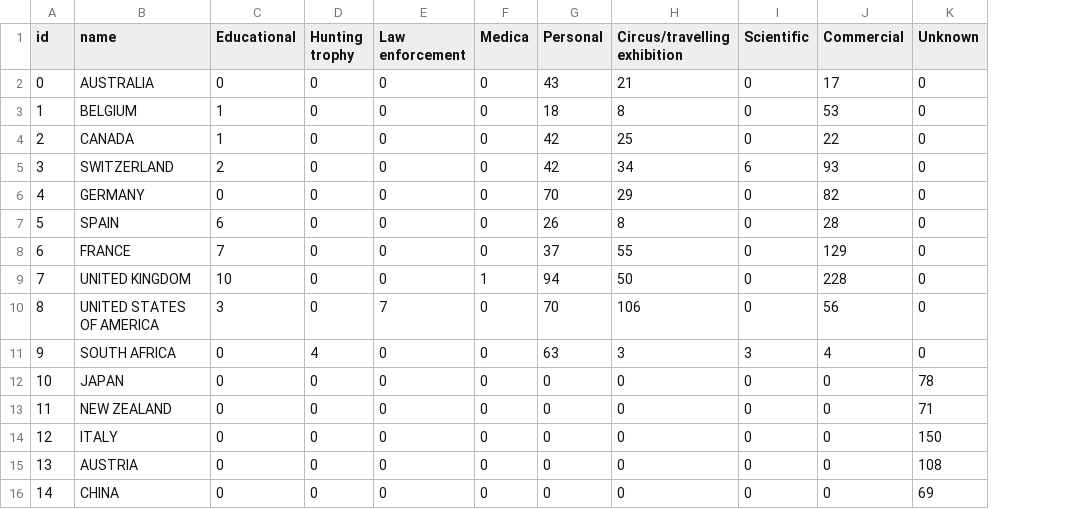
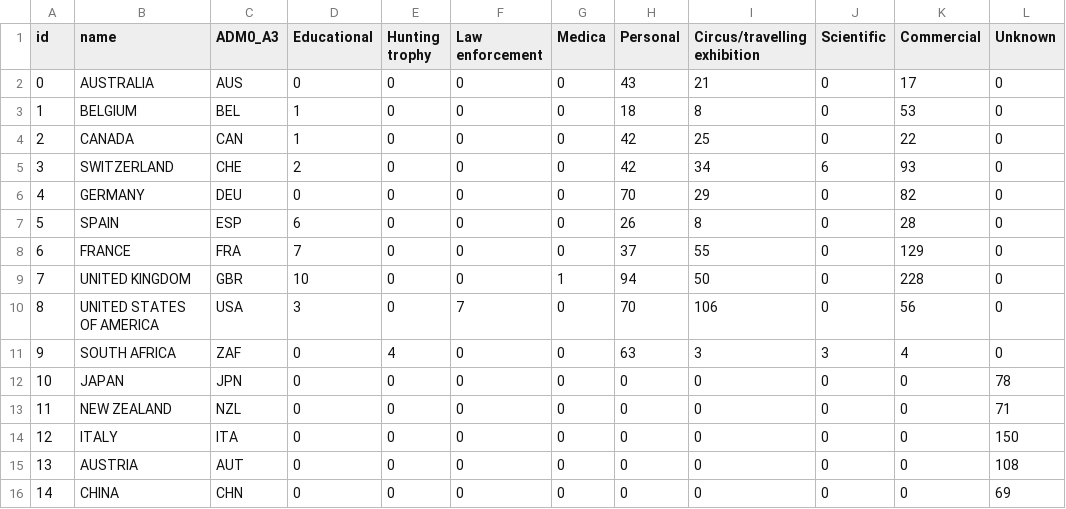
Before and after one commit to tooobening/elephant-trade, a CSV file: data/csvData.csv, drawn as a sheet; the diff names each change by its address in the sheet, - before the commit and + after, or states it on an @@ line.

```diff
--- a/data/csvData.csv
+++ b/data/csvData.csv
+column C (ADM0_A3), rows 2-16: AUS | BEL | CAN | CHE | DEU | ESP | FRA | GBR | USA | ZAF | JPN | NZL | ITA | AUT | CHN
```
Also changed, not shown: 7 other files.
